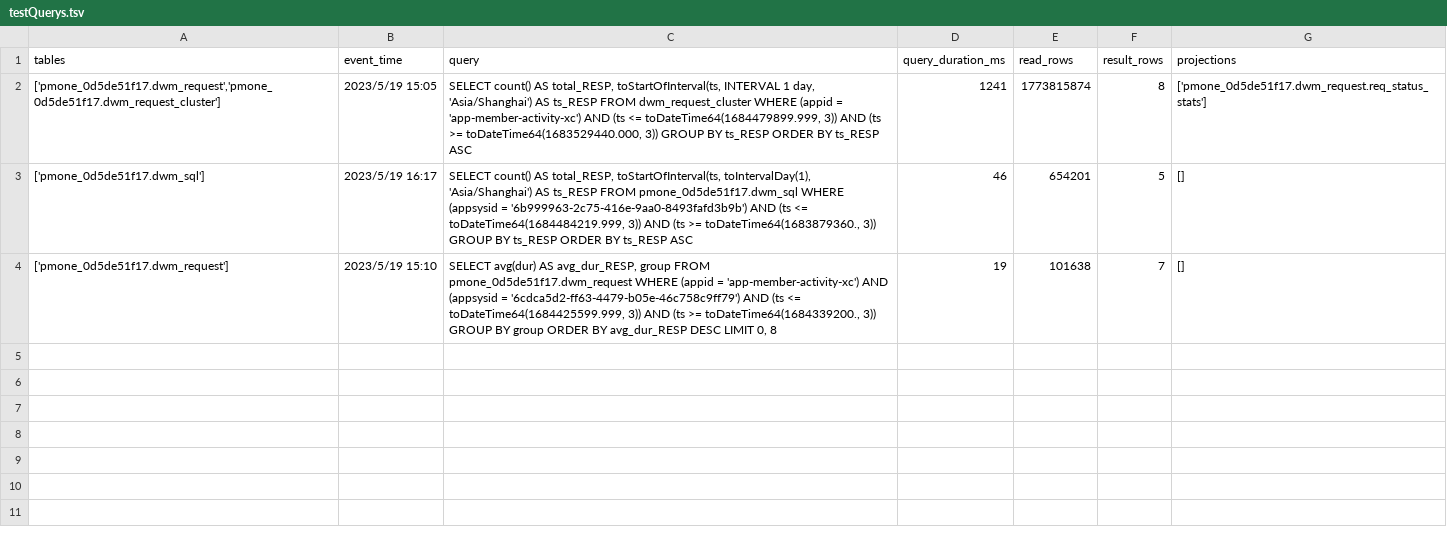
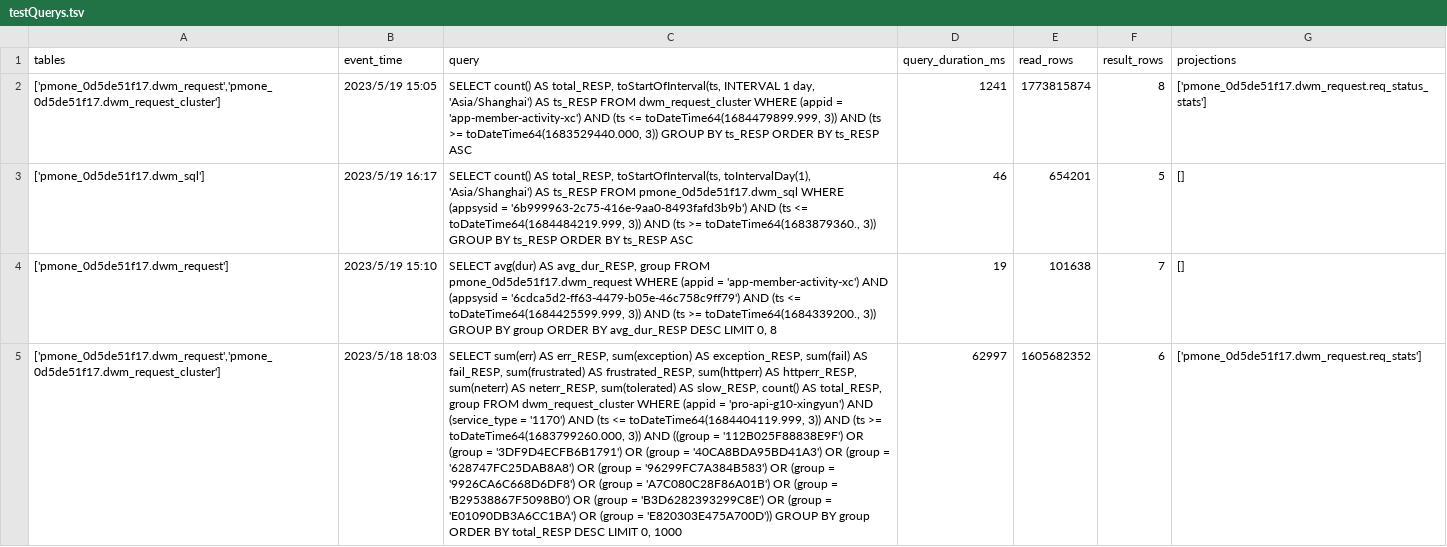
Before and after one commit to liuxiaohui1221/SQLFeatureExtraction, a TSV file: SQLFeatureExtraction/input/testQuerys.tsv, drawn as a sheet; only a part is shown; the diff covers the shown part only; the diff names each change by its address in the sheet, - before the commit and + after, or states it on an @@ line.

```diff
--- a/SQLFeatureExtraction/input/testQuerys.tsv
+++ b/SQLFeatureExtraction/input/testQuerys.tsv
+row 5: ['pmone_0d5de51f17.dwm_request','pmone_0d5de51f17.dwm_request_cluster'] | 2023/5/18 18:03 | SELECT sum(err) AS err_RESP, sum(exception) AS exception_RESP, sum(fail) AS fail_RESP, sum(frustrated) AS frustrated_RESP, sum(httperr) AS httperr_RESP, sum(neterr) AS neterr_RESP, sum(tolerated) AS slow_RESP, count() AS total_RESP, group FROM dwm_request_cluster WHERE (appid = 'pro-api-g10-xingyun') AND (service_type = '1170') AND (ts <= toDateTime64(1684404119.999, 3)) AND (ts >= toDateTime64(1683799260.000, 3)) AND ((group = '112B025F88838E9F') OR (group = '3DF9D4ECFB6B1791') OR (group = '40CA8BDA95BD41A3') OR (group = '628747FC25DAB8A8') OR (group = '96299FC7A384B583') OR (group = '9926CA6C668D6DF8') OR (group = 'A7C080C28F86A01B') OR (group = 'B29538867F5098B0') OR (group = 'B3D6282393299C8E') OR (group = 'E01090DB3A6CC1BA') OR (group = 'E820303E475A700D')) GROUP BY group ORDER BY total_RESP DESC LIMIT 0, 1000 | 62997 | 1605682352 | 6 | ['pmone_0d5de51f17.dwm_request.req_stats']
```
Also changed, not shown: 1 added row elsewhere in this file, 33 other files.
